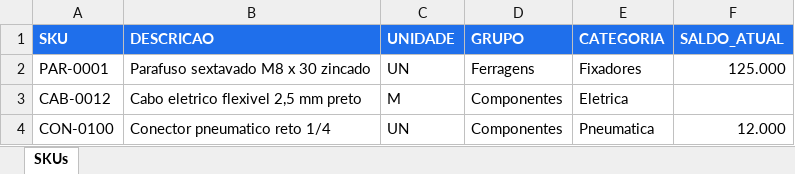
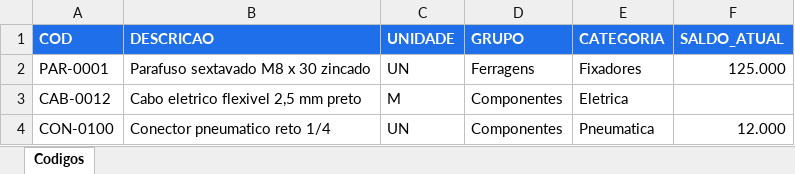
Before and after one commit to paulo1998dantas-crypto/ModuloEstoque, an Excel workbook: estoque_app/dados_exemplo.xlsx, sheet Codigos, drawn as a sheet; values as stored, in another font and other column widths than the file's, no borders; the diff names each change by its address in the sheet, - before the commit and + after, or states it on an @@ line.

```diff
--- a/estoque_app/dados_exemplo.xlsx (sheet Codigos)
+++ b/estoque_app/dados_exemplo.xlsx (sheet Codigos)
-sheet tab: SKUs
+sheet tab: Codigos
-A1: SKU
+A1: COD
```
Also changed, not shown: estoque_app/template_baixa_consumo.xlsx, estoque_app/template_contagem_inventario.xlsx, 26 other files.
